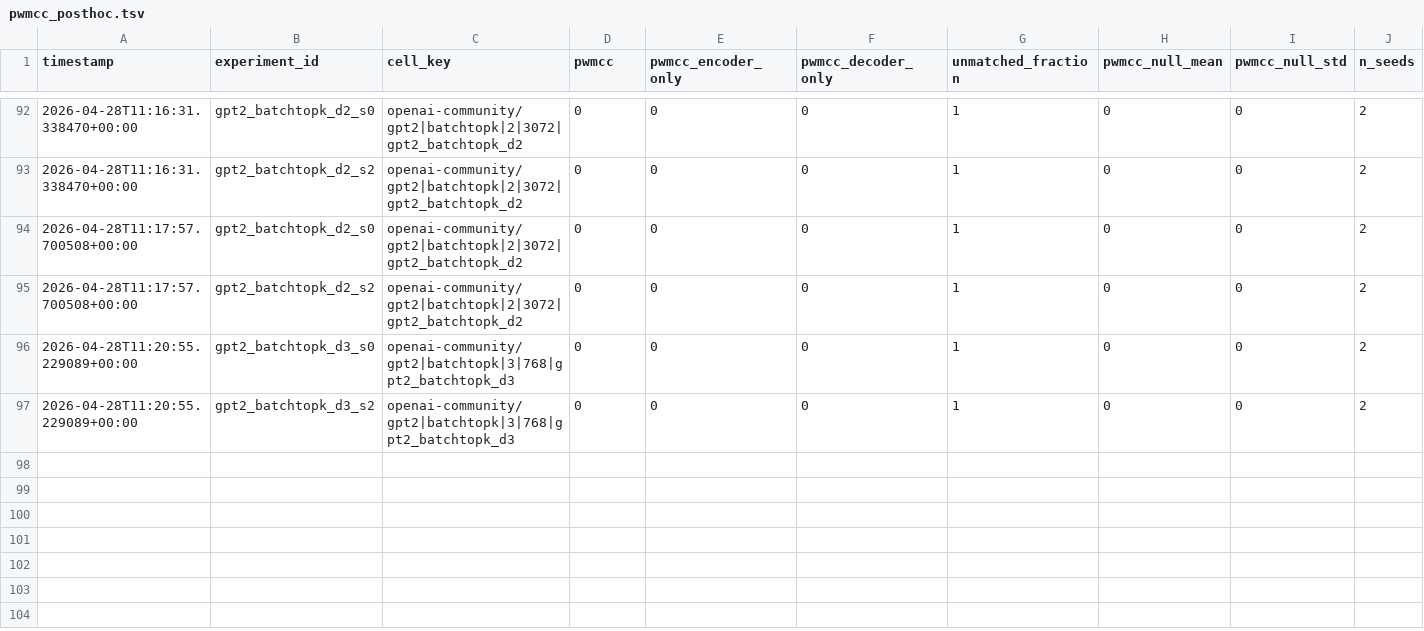
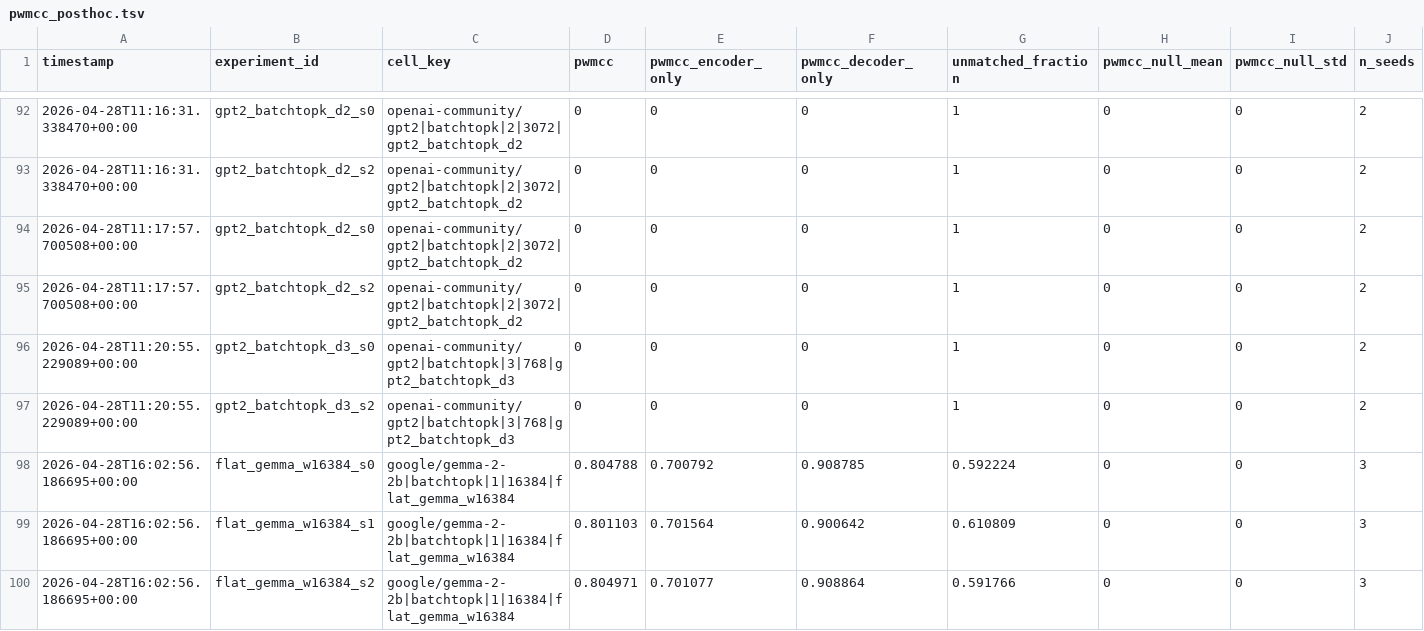
Before and after one commit to aragorn-w/sae-recursive-depth, a TSV file: experiments/pwmcc_posthoc.tsv, drawn as a sheet; only a part is shown, gaps mark what is left out; rows hold the shown columns only; the diff names each change by its address in the sheet, - before the commit and + after, or states it on an @@ line.

Commit message:
[SAE-LOOP] flat_gemma_w16384_s2 complete VE=0.719076 PW-MCC=NA

```diff
--- a/experiments/pwmcc_posthoc.tsv
+++ b/experiments/pwmcc_posthoc.tsv
+row 98: 2026-04-28T16:02:56.186695+00:00 | flat_gemma_w16384_s0 | google/gemma-2-2b|batchtopk|1|16384|flat_gemma_w16384 | 0.804788 | 0.700792 | 0.908785 | 0.592224 | 0 | 0 | 3
+row 99: 2026-04-28T16:02:56.186695+00:00 | flat_gemma_w16384_s1 | google/gemma-2-2b|batchtopk|1|16384|flat_gemma_w16384 | 0.801103 | 0.701564 | 0.900642 | 0.610809 | 0 | 0 | 3
+row 100: 2026-04-28T16:02:56.186695+00:00 | flat_gemma_w16384_s2 | google/gemma-2-2b|batchtopk|1|16384|flat_gemma_w16384 | 0.804971 | 0.701077 | 0.908864 | 0.591766 | 0 | 0 | 3
```
Also changed, not shown: experiments/gates.tsv, experiments/results.tsv, 4 other files.
